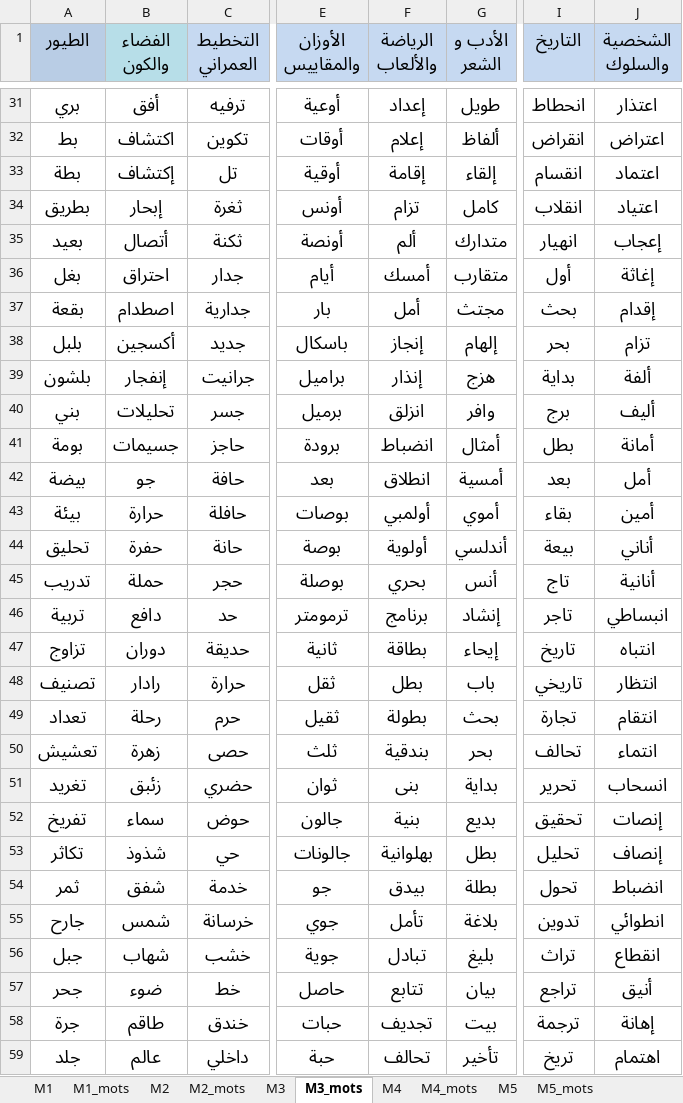
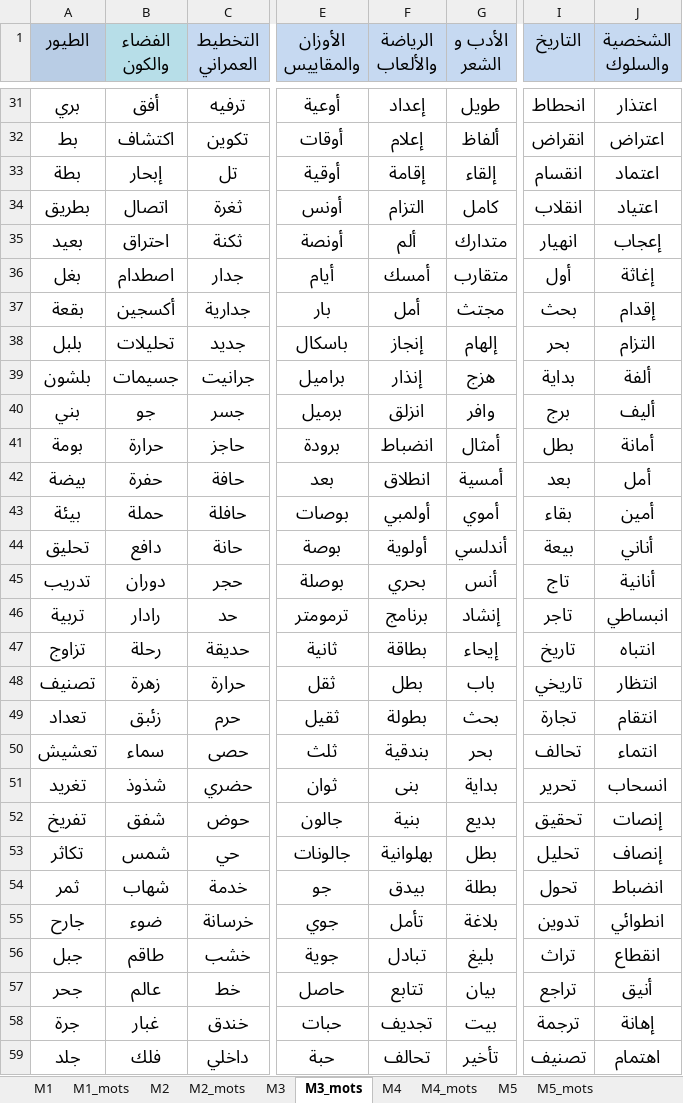
Before and after one commit to beldjehemalkma-bit/alkamo-arabe, an Excel workbook: ALKAMO_dictionnaire_arabe.xlsx, sheet M3_mots, drawn as a sheet; only a part is shown, gaps mark what is left out; values as stored, in another font and other column widths than the file's, no borders; conditional formats not drawn; the diff covers the shown part only; the diff names each change by its address in the sheet, - before the commit and + after, or states it on an @@ line.

```diff
--- a/ALKAMO_dictionnaire_arabe.xlsx (sheet M3_mots)
+++ b/ALKAMO_dictionnaire_arabe.xlsx (sheet M3_mots)
-B33 (الفضاء والكون): إكتشاف
+B33 (الفضاء والكون): إبحار
-B34 (الفضاء والكون): إبحار
+B34 (الفضاء والكون): اتصال
-F34 (الرياضة والألعاب): تزام
+F34 (الرياضة والألعاب): التزام
-B35 (الفضاء والكون): أتصال
+B35 (الفضاء والكون): احتراق
-B36 (الفضاء والكون): احتراق
+B36 (الفضاء والكون): اصطدام
-B37 (الفضاء والكون): اصطدام
+B37 (الفضاء والكون): أكسجين
-B38 (الفضاء والكون): أكسجين
+B38 (الفضاء والكون): تحليلات
-J38 (الشخصية والسلوك): تزام
+J38 (الشخصية والسلوك): التزام
-B39 (الفضاء والكون): إنفجار
+B39 (الفضاء والكون): جسيمات
-B40 (الفضاء والكون): تحليلات
+B40 (الفضاء والكون): جو
-B41 (الفضاء والكون): جسيمات
+B41 (الفضاء والكون): حرارة
-B42 (الفضاء والكون): جو
+B42 (الفضاء والكون): حفرة
-B43 (الفضاء والكون): حرارة
+B43 (الفضاء والكون): حملة
-B44 (الفضاء والكون): حفرة
+B44 (الفضاء والكون): دافع
-B45 (الفضاء والكون): حملة
+B45 (الفضاء والكون): دوران
-B46 (الفضاء والكون): دافع
+B46 (الفضاء والكون): رادار
-B47 (الفضاء والكون): دوران
+B47 (الفضاء والكون): رحلة
-B48 (الفضاء والكون): رادار
+B48 (الفضاء والكون): زهرة
-B49 (الفضاء والكون): رحلة
+B49 (الفضاء والكون): زئبق
-B50 (الفضاء والكون): زهرة
+B50 (الفضاء والكون): سماء
-B51 (الفضاء والكون): زئبق
+B51 (الفضاء والكون): شذوذ
-B52 (الفضاء والكون): سماء
+B52 (الفضاء والكون): شفق
-B53 (الفضاء والكون): شذوذ
+B53 (الفضاء والكون): شمس
-B54 (الفضاء والكون): شفق
+B54 (الفضاء والكون): شهاب
-B55 (الفضاء والكون): شمس
+B55 (الفضاء والكون): ضوء
-B56 (الفضاء والكون): شهاب
+B56 (الفضاء والكون): طاقم
-B57 (الفضاء والكون): ضوء
+B57 (الفضاء والكون): عالم
-B58 (الفضاء والكون): طاقم
+B58 (الفضاء والكون): غبار
-B59 (الفضاء والكون): عالم
+B59 (الفضاء والكون): فلك
-I59 (التاريخ): تريخ
+I59 (التاريخ): تصنيف
```
Also changed, not shown: 2 added rows, 2 removed rows, 1788 edited cells and cell formats elsewhere in this sheet, sheet M1_mots, sheet M2_mots, sheet M4_mots, sheet M5_mots, sheet M1, sheet RÉCAP GLOBAL, 4 more sheets, other sheet tabs.
